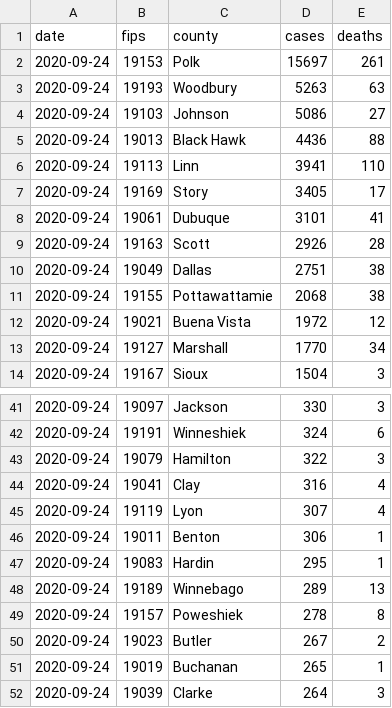
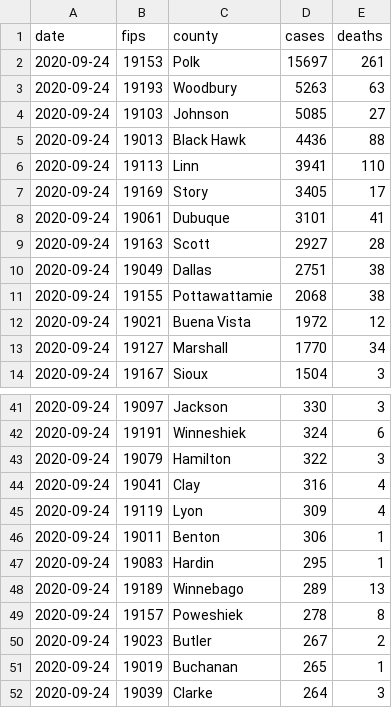
Before and after one commit to ijlyttle/iowa-covid-data, a CSV file: data/nyt/nyt-iowa.csv, drawn as a sheet; only a part is shown, gaps mark what is left out.

```diff
--- a/data/nyt/nyt-iowa.csv
+++ b/data/nyt/nyt-iowa.csv
@@ -3,3 +3,3 @@ date,fips,county,cases,deaths
 2020-09-24,19193,Woodbury,5263,63
-2020-09-24,19103,Johnson,5086,27
+2020-09-24,19103,Johnson,5085,27
 2020-09-24,19013,Black Hawk,4436,88
@@ -8,3 +8,3 @@ date,fips,county,cases,deaths
 2020-09-24,19061,Dubuque,3101,41
-2020-09-24,19163,Scott,2926,28
+2020-09-24,19163,Scott,2927,28
 2020-09-24,19049,Dallas,2751,38
@@ -44,3 +44,3 @@ date,fips,county,cases,deaths
 2020-09-24,19041,Clay,316,4
-2020-09-24,19119,Lyon,307,4
+2020-09-24,19119,Lyon,309,4
 2020-09-24,19011,Benton,306,1
```
Also changed, not shown: 4 other files.
